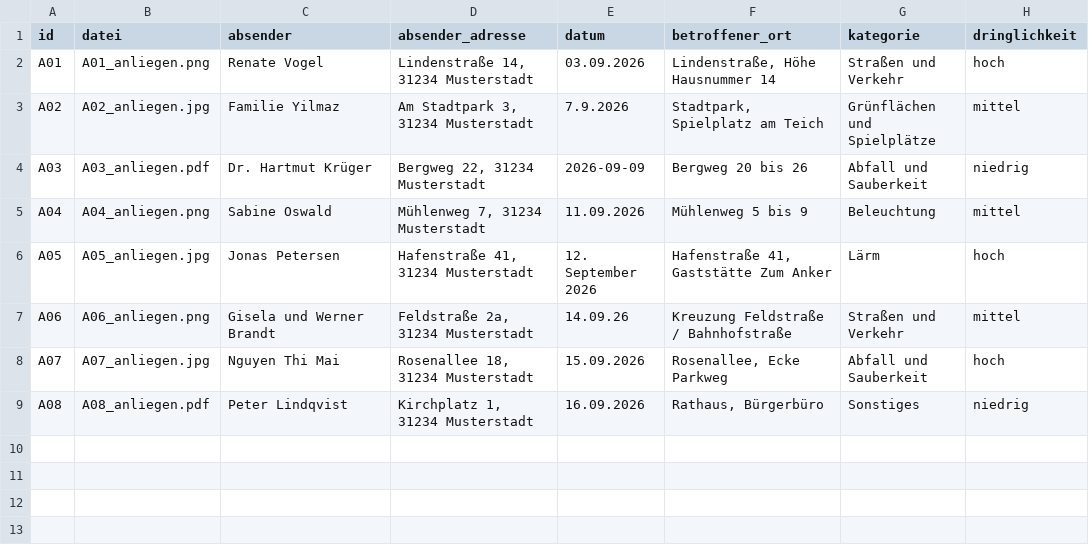
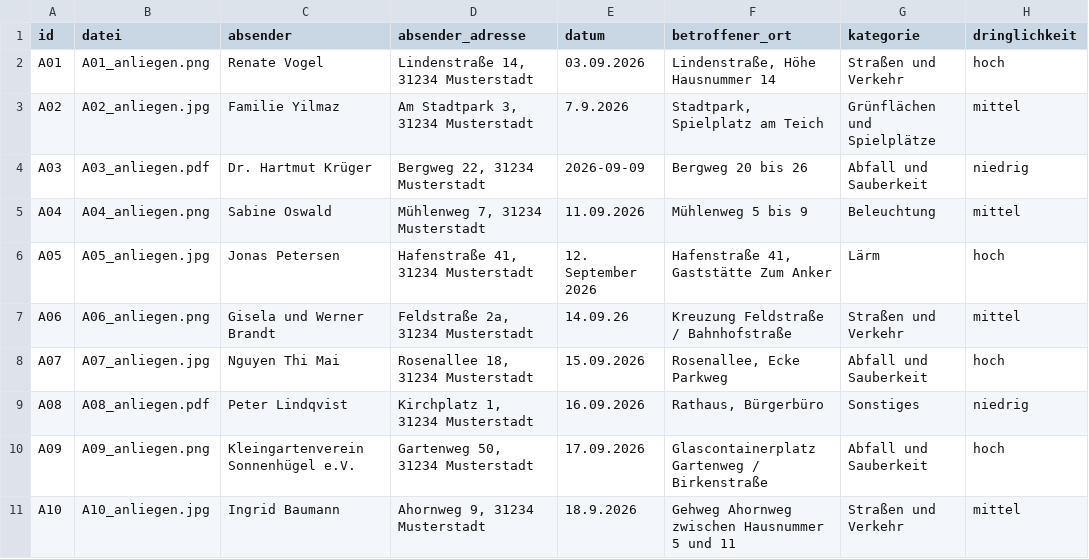
Before and after one commit to hertie-ai-certificate/modul-2-2026, a CSV file: d2s7-datenverarbeitung/praxis-ocr-llm/daten/01_rohdaten/dokumente.csv, drawn as a sheet.

```diff
--- a/d2s7-datenverarbeitung/praxis-ocr-llm/daten/01_rohdaten/dokumente.csv
+++ b/d2s7-datenverarbeitung/praxis-ocr-llm/daten/01_rohdaten/dokumente.csv
@@ -9 +9,3 @@ A07,A07_anliegen.jpg,Nguyen Thi Mai,"Rosenallee 18, 31234 Musterstadt",15.09.202
 A08,A08_anliegen.pdf,Peter Lindqvist,"Kirchplatz 1, 31234 Musterstadt",16.09.2026,"Rathaus, Bürgerbüro",Sonstiges,niedrig
+A09,A09_anliegen.png,Kleingartenverein Sonnenhügel e.V.,"Gartenweg 50, 31234 Musterstadt",17.09.2026,Glascontainerplatz Gartenweg / Birkenstraße,Abfall und Sauberkeit,hoch
+A10,A10_anliegen.jpg,Ingrid Baumann,"Ahornweg 9, 31234 Musterstadt",18.9.2026,Gehweg Ahornweg zwischen Hausnummer 5 und 11,Straßen und Verkehr,mittel
```
Also changed, not shown: d2s7-datenverarbeitung/praxis-ocr-llm/daten/01_rohdaten/originaltexte.csv, d2s7-datenverarbeitung/praxis-ocr-llm/daten/02_ocr/ocr_texte.csv, 47 other files.
